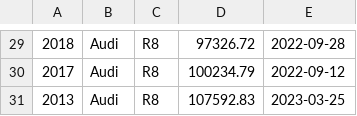
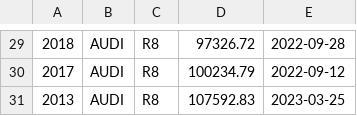
Before and after one commit to BernieAL/EuroClassic, a CSV file: backend_copy/Dummy_data_generator/sold_listings_dummy.csv, drawn as a sheet; only a part is shown, gaps mark what is left out; the diff covers the shown part only; the diff names each change by its address in the sheet, - before the commit and + after, or states it on an @@ line.

```diff
--- a/backend_copy/Dummy_data_generator/sold_listings_dummy.csv
+++ b/backend_copy/Dummy_data_generator/sold_listings_dummy.csv
-B29:B31: Audi
+B29:B31: AUDI
```
Also changed, not shown: 1 added row, 1 removed row and 27 edited cells elsewhere in this file, backend_copy/Dummy_data_generator/current_listings_dummy.csv, 8 other files.
